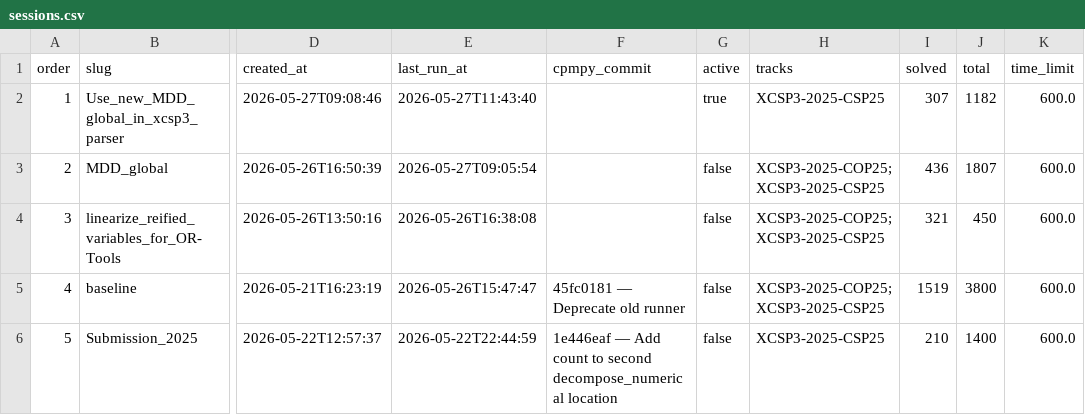
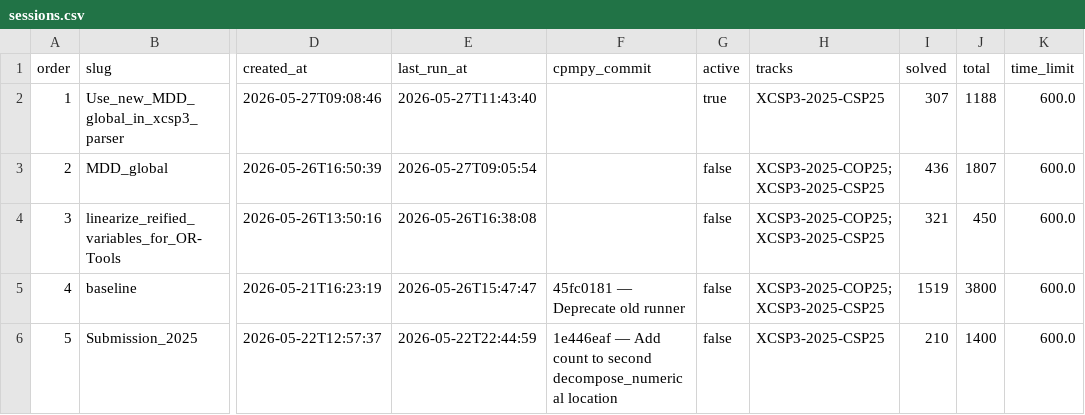
Before and after one commit to ThomSerg/CPMpy-XCSP26-Benchmarks, a CSV file: src/data/sessions.csv, drawn as a sheet; only a part is shown, gaps mark what is left out; the diff names each change by its address in the sheet, - before the commit and + after, or states it on an @@ line.

```diff
--- a/src/data/sessions.csv
+++ b/src/data/sessions.csv
-J2 (total): 1182
+J2 (total): 1188
```
Also changed, not shown: src/data/solver_summary.csv, 4 other files.
